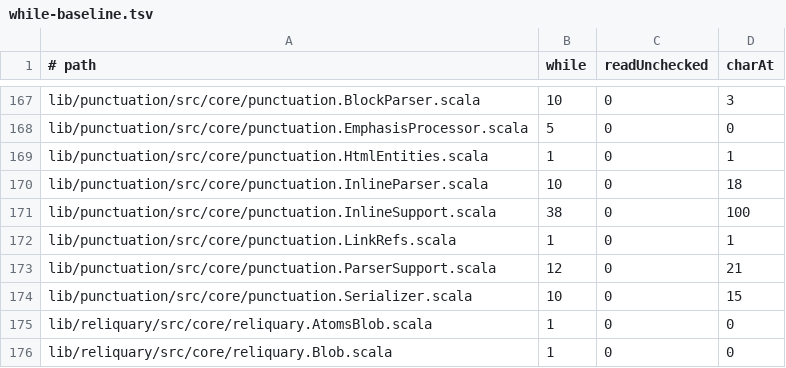
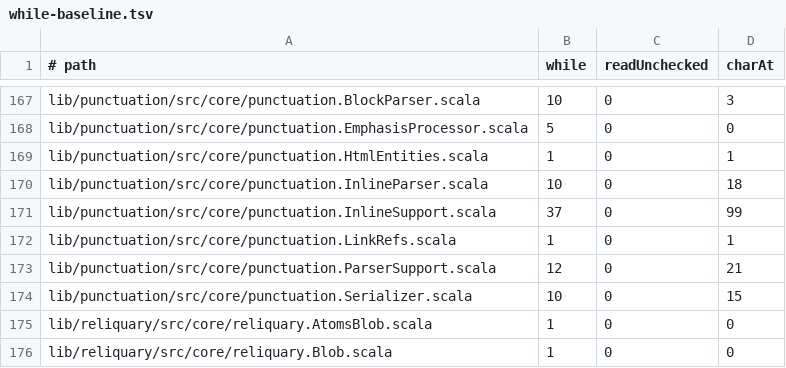
Before and after one commit to propensive/soundness, a TSV file: etc/while-baseline.tsv, drawn as a sheet; only a part is shown, gaps mark what is left out; the diff covers the shown part only.

```diff
--- a/etc/while-baseline.tsv
+++ b/etc/while-baseline.tsv
@@ -170,3 +170,3 @@ lib/punctuation/src/core/punctuation.HtmlEntities.scala	1	0	1
 lib/punctuation/src/core/punctuation.InlineParser.scala	10	0	18
-lib/punctuation/src/core/punctuation.InlineSupport.scala	38	0	100
+lib/punctuation/src/core/punctuation.InlineSupport.scala	37	0	99
 lib/punctuation/src/core/punctuation.LinkRefs.scala	1	0	1
```
Also changed, not shown: 16 edited cells elsewhere in this file, 9 other files.
